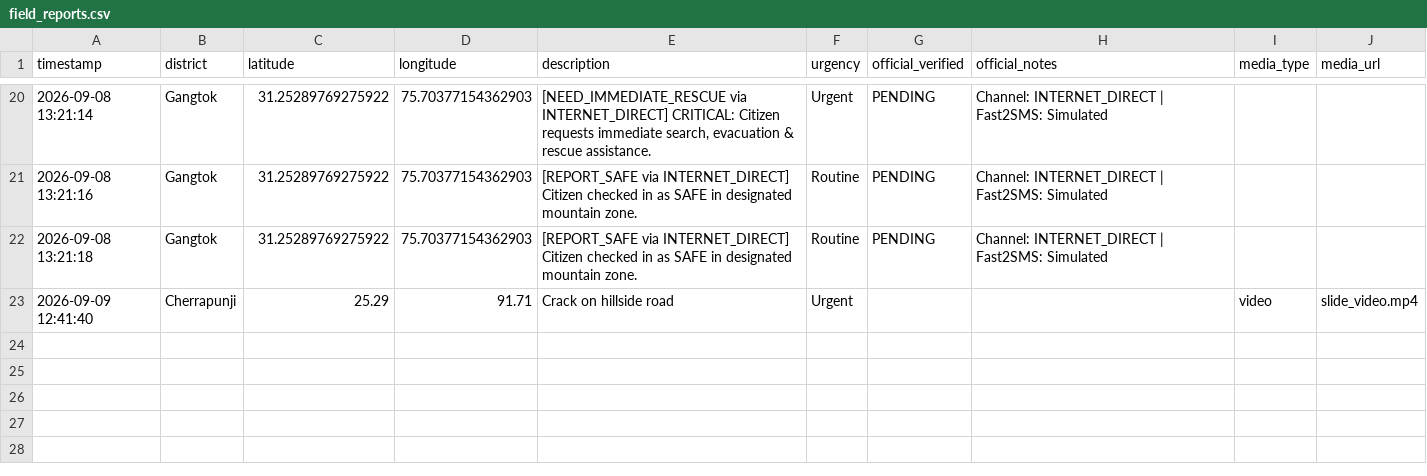
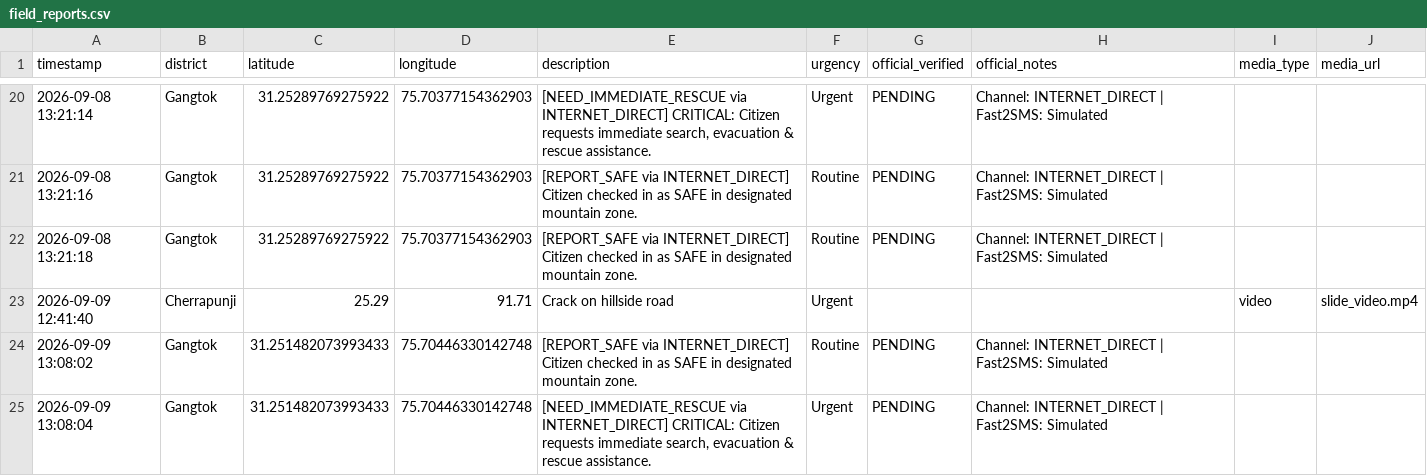
Before and after one commit to khushraj11/landslide-warning-system, a CSV file: data/field_reports.csv, drawn as a sheet; only a part is shown, gaps mark what is left out; the diff names each change by its address in the sheet, - before the commit and + after, or states it on an @@ line.

```diff
--- a/data/field_reports.csv
+++ b/data/field_reports.csv
+row 24: 2026-09-09 13:08:02 | Gangtok | 31.251482073993433 | 75.70446330142748 | [REPORT_SAFE via INTERNET_DIRECT] Citizen checked in as SAFE in designated mountain zone. | Routine | PENDING | Channel: INTERNET_DIRECT | Fast2SMS: Simulated
+row 25: 2026-09-09 13:08:04 | Gangtok | 31.251482073993433 | 75.70446330142748 | [NEED_IMMEDIATE_RESCUE via INTERNET_DIRECT] CRITICAL: Citizen requests immediate search, evacuation & rescue assistance. | Urgent | PENDING | Channel: INTERNET_DIRECT | Fast2SMS: Simulated
```
Also changed, not shown: data/alert_dispatch_log.csv, 5 other files.
